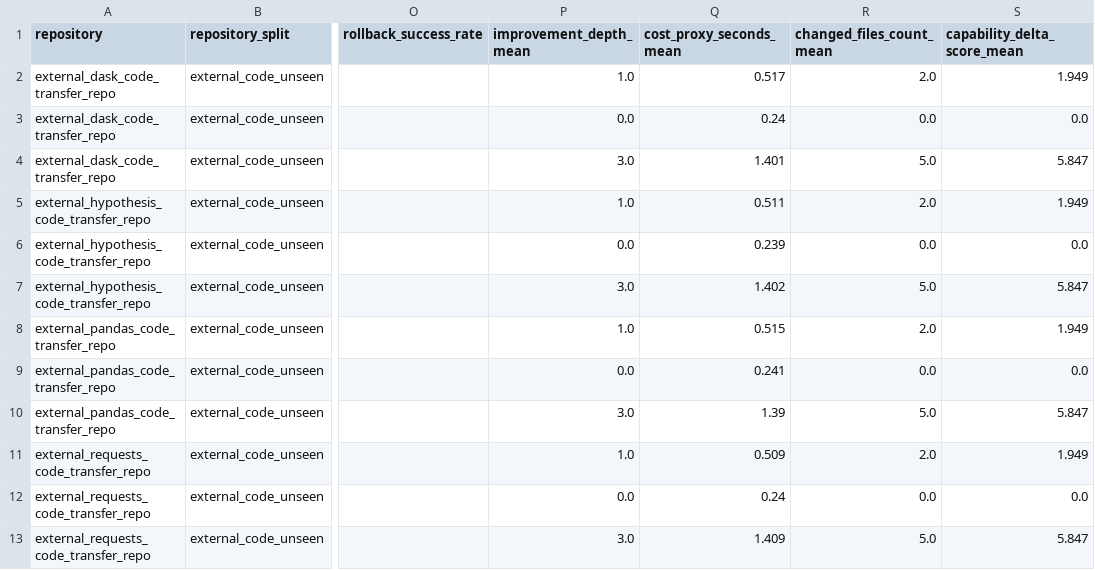
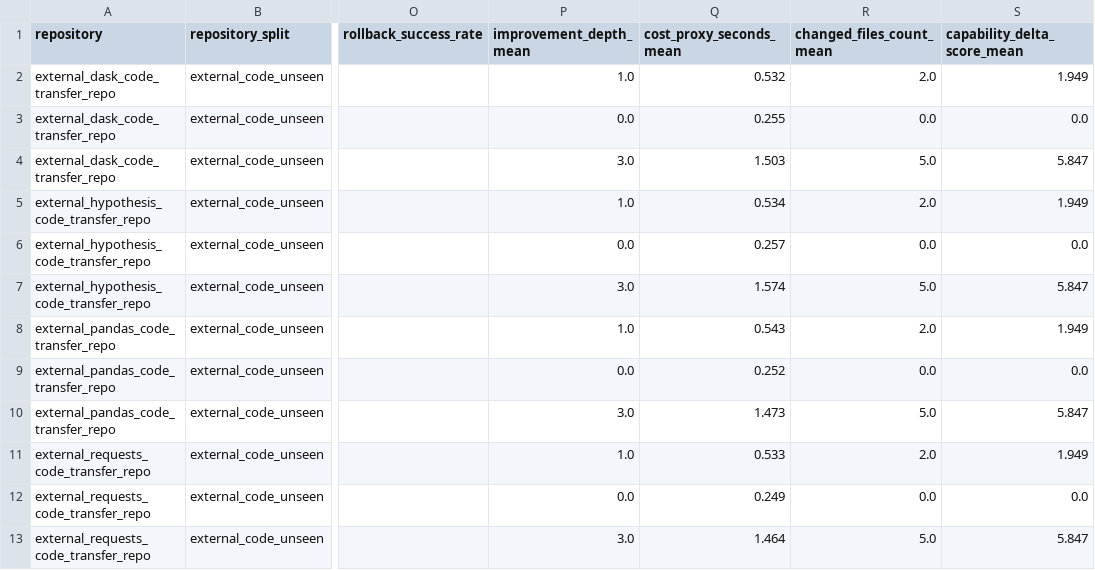
Before and after one commit to sunghunkwag/self-improving-research-kernel, a CSV file: reports/rsi_experiments/external_code_transfer/latest/aggregate_metrics.csv, drawn as a sheet; only a part is shown, gaps mark what is left out; the diff names each change by its address in the sheet, - before the commit and + after, or states it on an @@ line.

```diff
--- a/reports/rsi_experiments/external_code_transfer/latest/aggregate_metrics.csv
+++ b/reports/rsi_experiments/external_code_transfer/latest/aggregate_metrics.csv
-Q2 (cost_proxy_seconds_mean): 0.517
+Q2 (cost_proxy_seconds_mean): 0.532
-Q3 (cost_proxy_seconds_mean): 0.24
+Q3 (cost_proxy_seconds_mean): 0.255
-Q4 (cost_proxy_seconds_mean): 1.401
+Q4 (cost_proxy_seconds_mean): 1.503
-Q5 (cost_proxy_seconds_mean): 0.511
+Q5 (cost_proxy_seconds_mean): 0.534
-Q6 (cost_proxy_seconds_mean): 0.239
+Q6 (cost_proxy_seconds_mean): 0.257
-Q7 (cost_proxy_seconds_mean): 1.402
+Q7 (cost_proxy_seconds_mean): 1.574
-Q8 (cost_proxy_seconds_mean): 0.515
+Q8 (cost_proxy_seconds_mean): 0.543
-Q9 (cost_proxy_seconds_mean): 0.241
+Q9 (cost_proxy_seconds_mean): 0.252
-Q10 (cost_proxy_seconds_mean): 1.39
+Q10 (cost_proxy_seconds_mean): 1.473
-Q11 (cost_proxy_seconds_mean): 0.509
+Q11 (cost_proxy_seconds_mean): 0.533
-Q12 (cost_proxy_seconds_mean): 0.24
+Q12 (cost_proxy_seconds_mean): 0.249
-Q13 (cost_proxy_seconds_mean): 1.409
+Q13 (cost_proxy_seconds_mean): 1.464
```
Also changed, not shown: reports/rsi_experiments/external_code_transfer/latest/metrics.csv, 5 other files.
